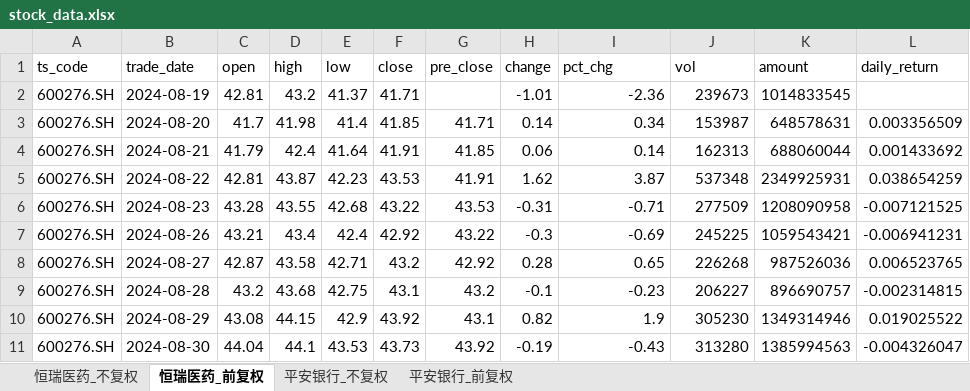
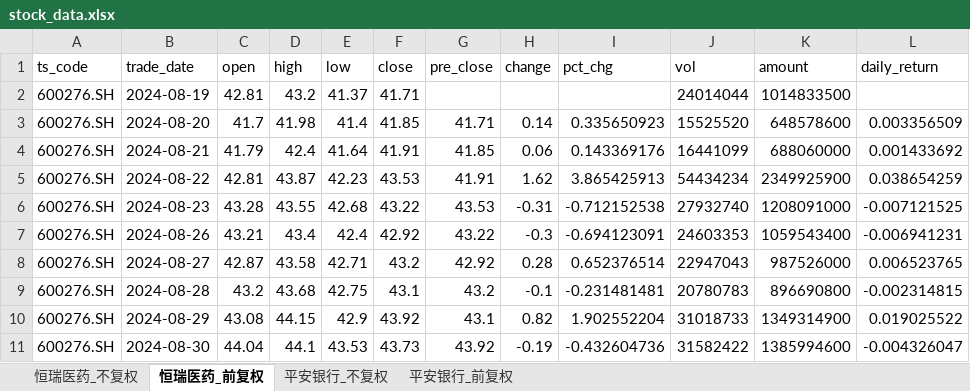
Before and after one commit to yyps-edu/ba_agent, an Excel workbook: stock_data.xlsx, sheet 恒瑞医药_前复权, drawn as a sheet; only a part is shown; values as stored, in another font and other column widths than the file's, no borders; the diff covers the shown part only; the diff names each change by its address in the sheet, - before the commit and + after, or states it on an @@ line.

```diff
--- a/stock_data.xlsx (sheet 恒瑞医药_前复权)
+++ b/stock_data.xlsx (sheet 恒瑞医药_前复权)
-H2 (change): -1.01
+H2 (change): (empty)
-I2 (pct_chg): -2.36
+I2 (pct_chg): (empty)
-J2 (vol): 239673
+J2 (vol): 24014044
-K2 (amount): 1014833545
+K2 (amount): 1014833500
-I3 (pct_chg): 0.34
+I3 (pct_chg): 0.335650923
-J3 (vol): 153987
+J3 (vol): 15525520
-K3 (amount): 648578631
+K3 (amount): 648578600
-I4 (pct_chg): 0.14
+I4 (pct_chg): 0.143369176
-J4 (vol): 162313
+J4 (vol): 16441099
-K4 (amount): 688060044
+K4 (amount): 688060000
-I5 (pct_chg): 3.87
+I5 (pct_chg): 3.865425913
-J5 (vol): 537348
+J5 (vol): 54434234
-K5 (amount): 2349925931
+K5 (amount): 2349925900
-I6 (pct_chg): -0.71
+I6 (pct_chg): -0.712152538
-J6 (vol): 277509
+J6 (vol): 27932740
-K6 (amount): 1208090958
+K6 (amount): 1208091000
-I7 (pct_chg): -0.69
+I7 (pct_chg): -0.694123091
-J7 (vol): 245225
+J7 (vol): 24603353
-K7 (amount): 1059543421
+K7 (amount): 1059543400
-I8 (pct_chg): 0.65
+I8 (pct_chg): 0.652376514
-J8 (vol): 226268
+J8 (vol): 22947043
-K8 (amount): 987526036
+K8 (amount): 987526000
-I9 (pct_chg): -0.23
+I9 (pct_chg): -0.231481481
-J9 (vol): 206227
+J9 (vol): 20780783
-K9 (amount): 896690757
+K9 (amount): 896690800
-I10 (pct_chg): 1.9
+I10 (pct_chg): 1.902552204
-J10 (vol): 305230
+J10 (vol): 31018733
-K10 (amount): 1349314946
+K10 (amount): 1349314900
-I11 (pct_chg): -0.43
+I11 (pct_chg): -0.432604736
-J11 (vol): 313280
+J11 (vol): 31582422
-K11 (amount): 1385994563
+K11 (amount): 1385994600
```
Also changed, not shown: 1 added row and 1417 edited cells elsewhere in this sheet, sheet 平安银行_不复权, sheet 恒瑞医药_不复权, sheet 平安银行_前复权, 1 other file.
